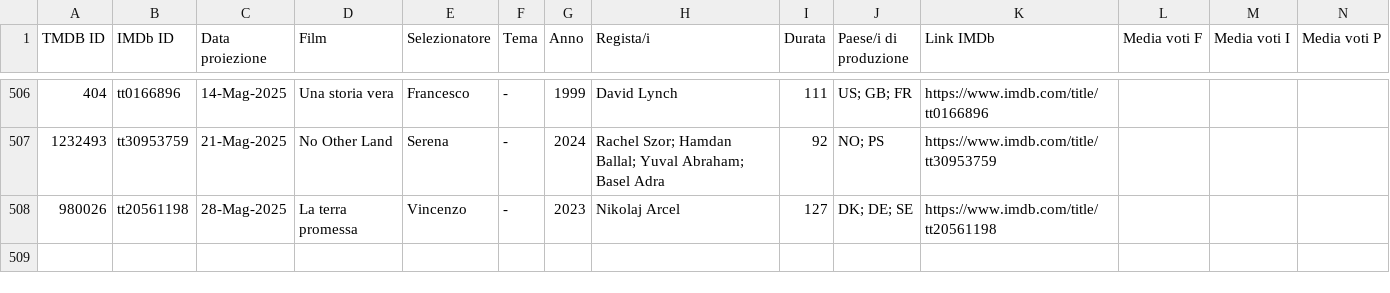
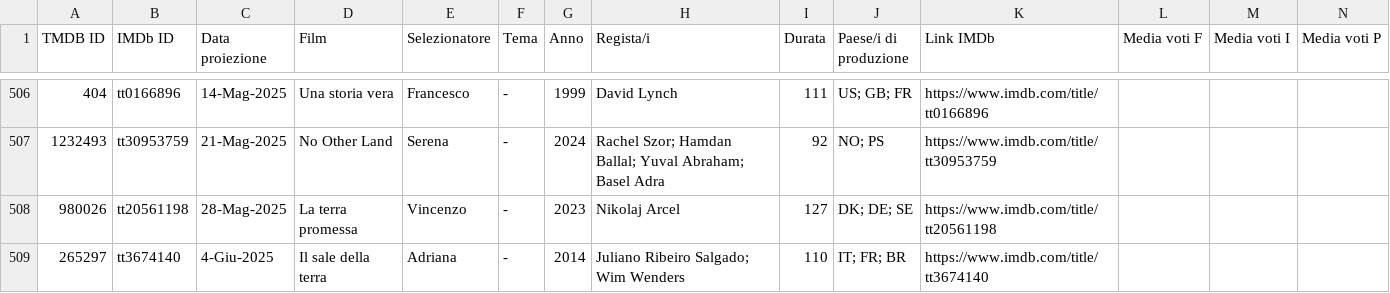
Before and after one commit to rassegnamoci/rassegnamoci.github.io, a CSV file: rawdata/movieslist.csv, drawn as a sheet; only a part is shown, gaps mark what is left out; rows hold the shown columns only; the diff names each change by its address in the sheet, - before the commit and + after, or states it on an @@ line.

Commit message:
Il sale della terra

```diff
--- a/rawdata/movieslist.csv
+++ b/rawdata/movieslist.csv
+row 509: 265297 | tt3674140 | 4-Giu-2025 | Il sale della terra | Adriana | - | 2014 | Juliano Ribeiro Salgado; Wim Wenders | 110 | IT; FR; BR | https://www.imdb.com/title/tt3674140
```
Also changed, not shown: 2 other files.
